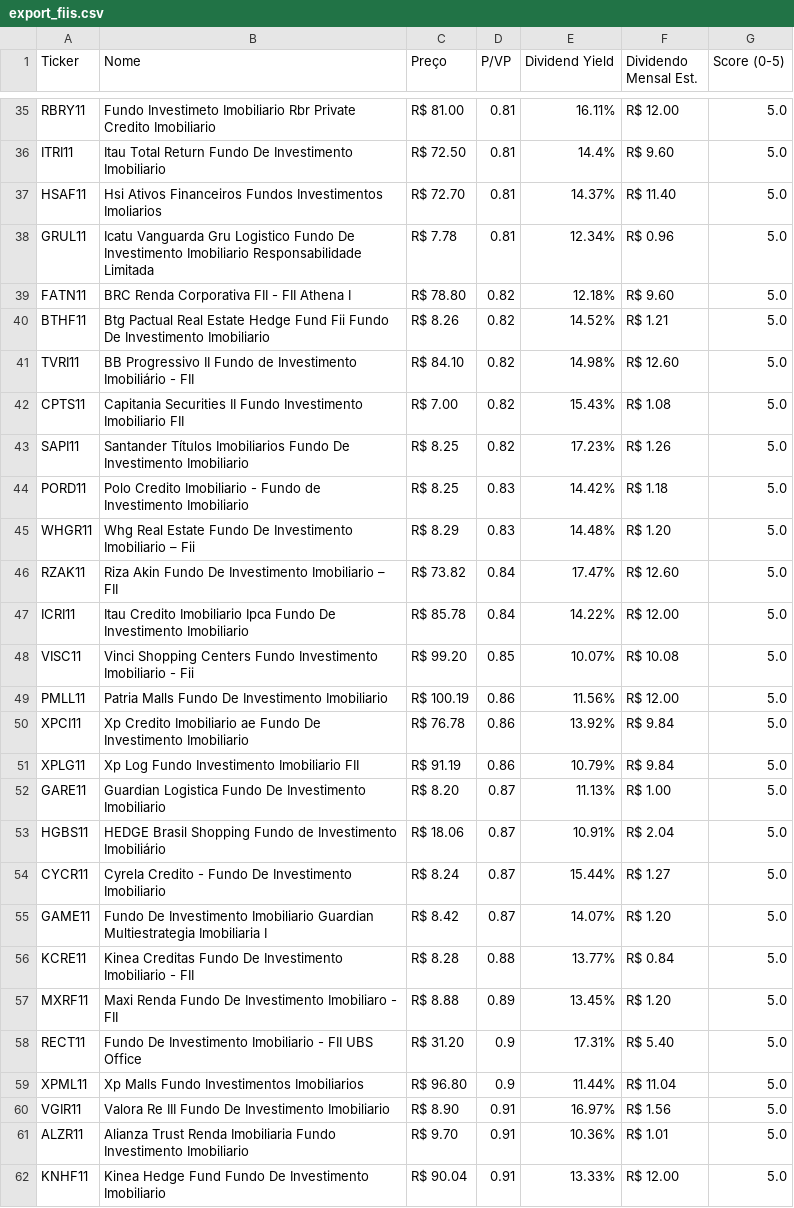
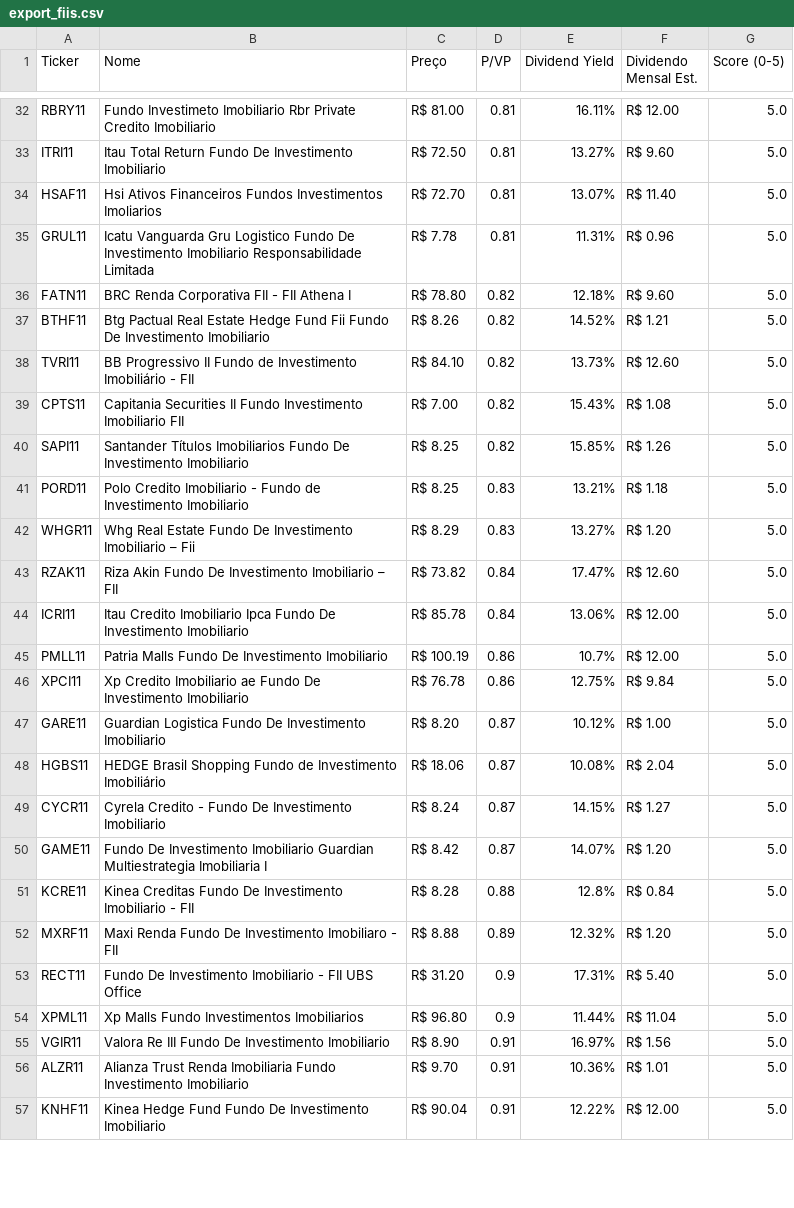
Before and after one commit to jucelinoss/radar_fundamentalista_b3, a CSV file: export_fiis.csv, drawn as a sheet; only a part is shown, gaps mark what is left out; removed rows and columns are numbered as before the commit, all else as after; the diff covers the shown part only; the diff names each change by its address in the sheet, - before the commit and + after, or states it on an @@ line.

```diff
--- a/export_fiis.csv
+++ b/export_fiis.csv
-E33 (Dividend Yield): 14.4%
+E33 (Dividend Yield): 13.27%
-E34 (Dividend Yield): 14.37%
+E34 (Dividend Yield): 13.07%
-E35 (Dividend Yield): 12.34%
+E35 (Dividend Yield): 11.31%
-E38 (Dividend Yield): 14.98%
+E38 (Dividend Yield): 13.73%
-E40 (Dividend Yield): 17.23%
+E40 (Dividend Yield): 15.85%
-E41 (Dividend Yield): 14.42%
+E41 (Dividend Yield): 13.21%
-E42 (Dividend Yield): 14.48%
+E42 (Dividend Yield): 13.27%
-E44 (Dividend Yield): 14.22%
+E44 (Dividend Yield): 13.06%
-row 48: VISC11 | Vinci Shopping Centers Fundo Investimento Imobiliario - Fii | R$ 99.20 | 0.85 | 10.07% | R$ 10.08 | 5.0
-E45 (Dividend Yield): 11.56%
+E45 (Dividend Yield): 10.7%
-E46 (Dividend Yield): 13.92%
+E46 (Dividend Yield): 12.75%
-row 51: XPLG11 | Xp Log Fundo Investimento Imobiliario FII | R$ 91.19 | 0.86 | 10.79% | R$ 9.84 | 5.0
-E47 (Dividend Yield): 11.13%
+E47 (Dividend Yield): 10.12%
-E48 (Dividend Yield): 10.91%
+E48 (Dividend Yield): 10.08%
-E49 (Dividend Yield): 15.44%
+E49 (Dividend Yield): 14.15%
-E51 (Dividend Yield): 13.77%
+E51 (Dividend Yield): 12.8%
-E52 (Dividend Yield): 13.45%
+E52 (Dividend Yield): 12.32%
-E57 (Dividend Yield): 13.33%
+E57 (Dividend Yield): 12.22%
```
Also changed, not shown: 7 added rows, 5 removed rows and 44 edited cells elsewhere in this file, export_fiagros.csv, export_stocks.csv, 4 other files.
